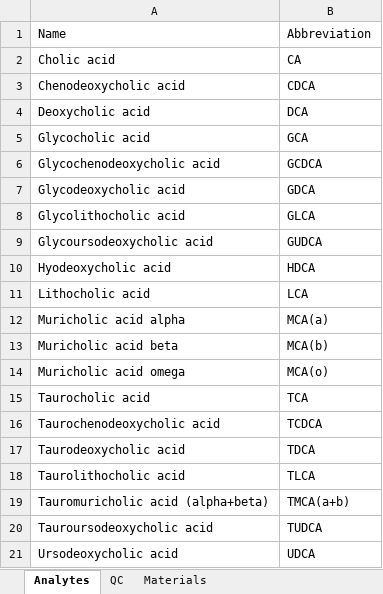
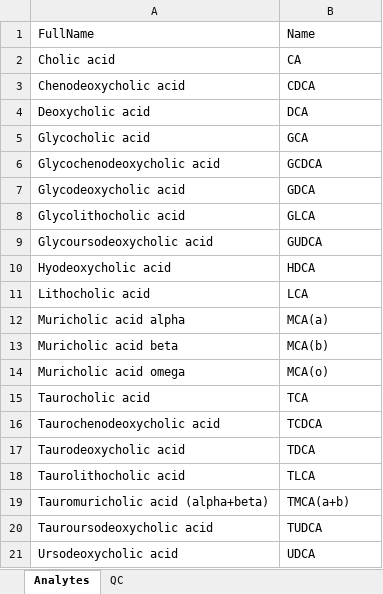
Before and after one commit to gmw12/ShinyR_Biocrates, an Excel workbook: data/Bile_Acids_Config.xlsx, sheet Analytes, drawn as a sheet; values as stored, in another font and other column widths than the file's, no borders; removed rows and columns are numbered as before the commit, all else as after; the diff names each change by its address in the sheet, - before the commit and + after, or states it on an @@ line.

```diff
--- a/data/Bile_Acids_Config.xlsx (sheet Analytes)
+++ b/data/Bile_Acids_Config.xlsx (sheet Analytes)
-sheet tab: Materials
-row 1: Name | Abbreviation
+row 1: FullName | Name
```
Also changed, not shown: 2 other files.
